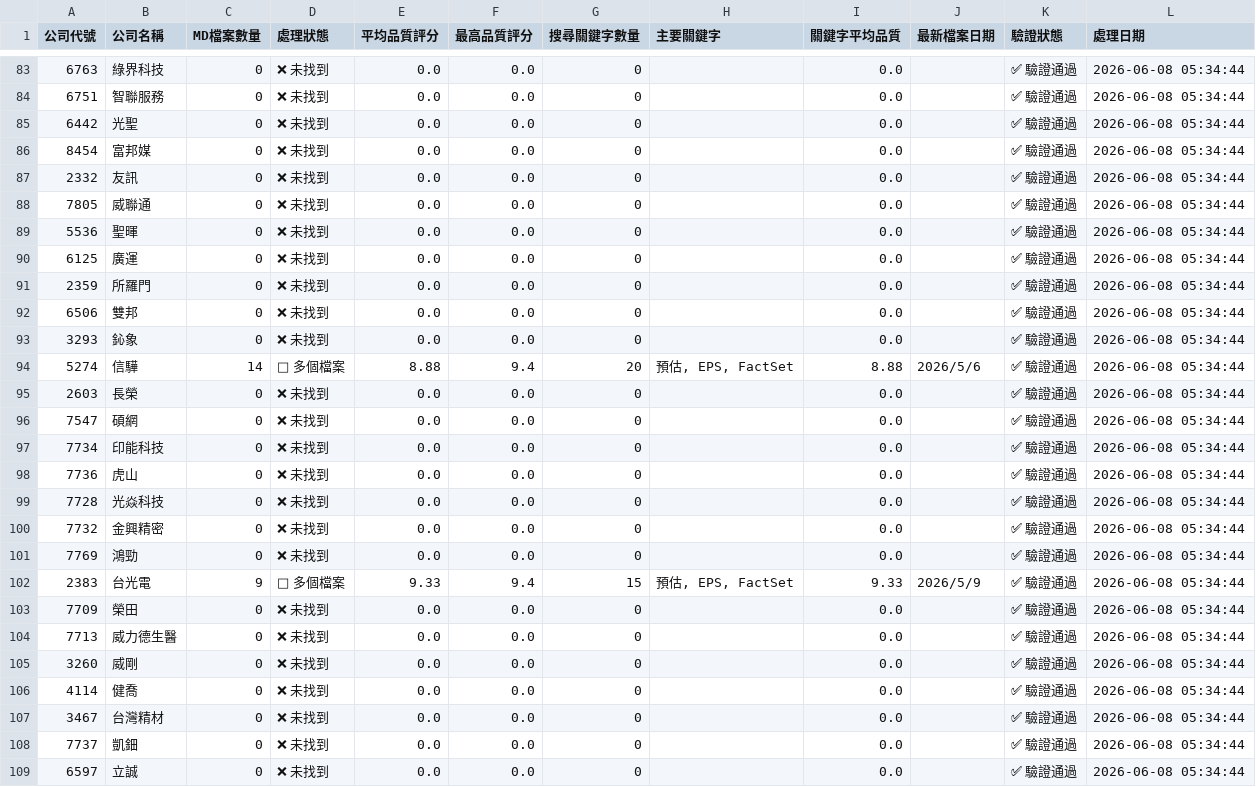
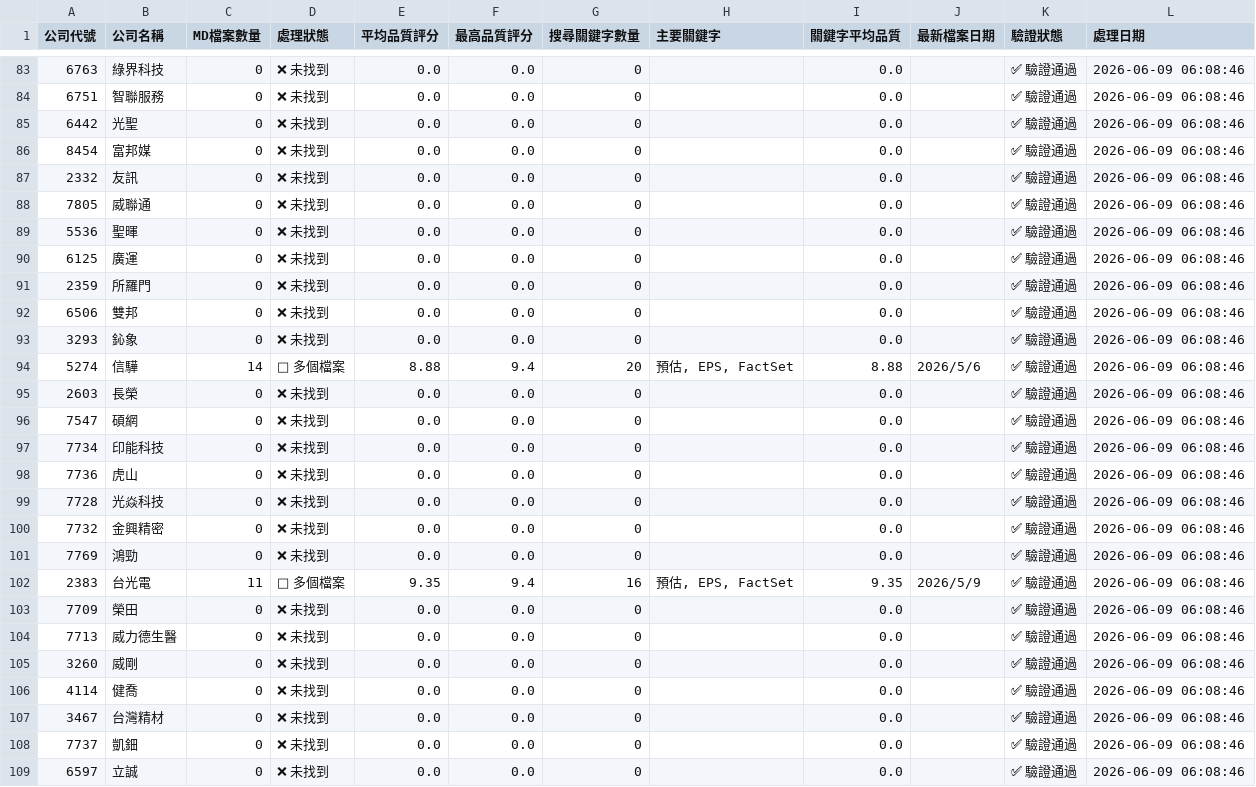
Before and after one commit to wenchiehlee/GoogleSearch.Factset, a CSV file: data/reports/watchlist_summary_latest.csv, drawn as a sheet; only a part is shown, gaps mark what is left out; the diff covers the shown part only.

```diff
--- a/data/reports/watchlist_summary_latest.csv
+++ b/data/reports/watchlist_summary_latest.csv
@@ -83,27 +83,27 @@
-6763,綠界科技,0,❌ 未找到,0.0,0.0,0,,0.0,,✅ 驗證通過,2026-06-08 05:34:44
-6751,智聯服務,0,❌ 未找到,0.0,0.0,0,,0.0,,✅ 驗證通過,2026-06-08 05:34:44
-6442,光聖,0,❌ 未找到,0.0,0.0,0,,0.0,,✅ 驗證通過,2026-06-08 05:34:44
-8454,富邦媒,0,❌ 未找到,0.0,0.0,0,,0.0,,✅ 驗證通過,2026-06-08 05:34:44
-2332,友訊,0,❌ 未找到,0.0,0.0,0,,0.0,,✅ 驗證通過,2026-06-08 05:34:44
-7805,威聯通,0,❌ 未找到,0.0,0.0,0,,0.0,,✅ 驗證通過,2026-06-08 05:34:44
-5536,聖暉,0,❌ 未找到,0.0,0.0,0,,0.0,,✅ 驗證通過,2026-06-08 05:34:44
-6125,廣運,0,❌ 未找到,0.0,0.0,0,,0.0,,✅ 驗證通過,2026-06-08 05:34:44
-2359,所羅門,0,❌ 未找到,0.0,0.0,0,,0.0,,✅ 驗證通過,2026-06-08 05:34:44
-6506,雙邦,0,❌ 未找到,0.0,0.0,0,,0.0,,✅ 驗證通過,2026-06-08 05:34:44
-3293,鈊象,0,❌ 未找到,0.0,0.0,0,,0.0,,✅ 驗證通過,2026-06-08 05:34:44
-5274,信驊,14,📄 多個檔案,8.88,9.4,20,"預估, EPS, FactSet",8.88,2026/5/6,✅ 驗證通過,2026-06-08 05:34:44
-2603,長榮,0,❌ 未找到,0.0,0.0,0,,0.0,,✅ 驗證通過,2026-06-08 05:34:44
-7547,碩網,0,❌ 未找到,0.0,0.0,0,,0.0,,✅ 驗證通過,2026-06-08 05:34:44
-7734,印能科技,0,❌ 未找到,0.0,0.0,0,,0.0,,✅ 驗證通過,2026-06-08 05:34:44
-7736,虎山,0,❌ 未找到,0.0,0.0,0,,0.0,,✅ 驗證通過,2026-06-08 05:34:44
-7728,光焱科技,0,❌ 未找到,0.0,0.0,0,,0.0,,✅ 驗證通過,2026-06-08 05:34:44
-7732,金興精密,0,❌ 未找到,0.0,0.0,0,,0.0,,✅ 驗證通過,2026-06-08 05:34:44
-7769,鴻勁,0,❌ 未找到,0.0,0.0,0,,0.0,,✅ 驗證通過,2026-06-08 05:34:44
-2383,台光電,9,📄 多個檔案,9.33,9.4,15,"預估, EPS, FactSet",9.33,2026/5/9,✅ 驗證通過,2026-06-08 05:34:44
-7709,榮田,0,❌ 未找到,0.0,0.0,0,,0.0,,✅ 驗證通過,2026-06-08 05:34:44
-7713,威力德生醫,0,❌ 未找到,0.0,0.0,0,,0.0,,✅ 驗證通過,2026-06-08 05:34:44
-3260,威剛,0,❌ 未找到,0.0,0.0,0,,0.0,,✅ 驗證通過,2026-06-08 05:34:44
-4114,健喬,0,❌ 未找到,0.0,0.0,0,,0.0,,✅ 驗證通過,2026-06-08 05:34:44
-3467,台灣精材,0,❌ 未找到,0.0,0.0,0,,0.0,,✅ 驗證通過,2026-06-08 05:34:44
-7737,凱鈿,0,❌ 未找到,0.0,0.0,0,,0.0,,✅ 驗證通過,2026-06-08 05:34:44
-6597,立誠,0,❌ 未找到,0.0,0.0,0,,0.0,,✅ 驗證通過,2026-06-08 05:34:44
+6763,綠界科技,0,❌ 未找到,0.0,0.0,0,,0.0,,✅ 驗證通過,2026-06-09 06:08:46
+6751,智聯服務,0,❌ 未找到,0.0,0.0,0,,0.0,,✅ 驗證通過,2026-06-09 06:08:46
+6442,光聖,0,❌ 未找到,0.0,0.0,0,,0.0,,✅ 驗證通過,2026-06-09 06:08:46
+8454,富邦媒,0,❌ 未找到,0.0,0.0,0,,0.0,,✅ 驗證通過,2026-06-09 06:08:46
+2332,友訊,0,❌ 未找到,0.0,0.0,0,,0.0,,✅ 驗證通過,2026-06-09 06:08:46
+7805,威聯通,0,❌ 未找到,0.0,0.0,0,,0.0,,✅ 驗證通過,2026-06-09 06:08:46
+5536,聖暉,0,❌ 未找到,0.0,0.0,0,,0.0,,✅ 驗證通過,2026-06-09 06:08:46
+6125,廣運,0,❌ 未找到,0.0,0.0,0,,0.0,,✅ 驗證通過,2026-06-09 06:08:46
+2359,所羅門,0,❌ 未找到,0.0,0.0,0,,0.0,,✅ 驗證通過,2026-06-09 06:08:46
+6506,雙邦,0,❌ 未找到,0.0,0.0,0,,0.0,,✅ 驗證通過,2026-06-09 06:08:46
+3293,鈊象,0,❌ 未找到,0.0,0.0,0,,0.0,,✅ 驗證通過,2026-06-09 06:08:46
+5274,信驊,14,📄 多個檔案,8.88,9.4,20,"預估, EPS, FactSet",8.88,2026/5/6,✅ 驗證通過,2026-06-09 06:08:46
+2603,長榮,0,❌ 未找到,0.0,0.0,0,,0.0,,✅ 驗證通過,2026-06-09 06:08:46
+7547,碩網,0,❌ 未找到,0.0,0.0,0,,0.0,,✅ 驗證通過,2026-06-09 06:08:46
+7734,印能科技,0,❌ 未找到,0.0,0.0,0,,0.0,,✅ 驗證通過,2026-06-09 06:08:46
+7736,虎山,0,❌ 未找到,0.0,0.0,0,,0.0,,✅ 驗證通過,2026-06-09 06:08:46
+7728,光焱科技,0,❌ 未找到,0.0,0.0,0,,0.0,,✅ 驗證通過,2026-06-09 06:08:46
+7732,金興精密,0,❌ 未找到,0.0,0.0,0,,0.0,,✅ 驗證通過,2026-06-09 06:08:46
+7769,鴻勁,0,❌ 未找到,0.0,0.0,0,,0.0,,✅ 驗證通過,2026-06-09 06:08:46
+2383,台光電,11,📄 多個檔案,9.35,9.4,16,"預估, EPS, FactSet",9.35,2026/5/9,✅ 驗證通過,2026-06-09 06:08:46
+7709,榮田,0,❌ 未找到,0.0,0.0,0,,0.0,,✅ 驗證通過,2026-06-09 06:08:46
+7713,威力德生醫,0,❌ 未找到,0.0,0.0,0,,0.0,,✅ 驗證通過,2026-06-09 06:08:46
+3260,威剛,0,❌ 未找到,0.0,0.0,0,,0.0,,✅ 驗證通過,2026-06-09 06:08:46
+4114,健喬,0,❌ 未找到,0.0,0.0,0,,0.0,,✅ 驗證通過,2026-06-09 06:08:46
+3467,台灣精材,0,❌ 未找到,0.0,0.0,0,,0.0,,✅ 驗證通過,2026-06-09 06:08:46
+7737,凱鈿,0,❌ 未找到,0.0,0.0,0,,0.0,,✅ 驗證通過,2026-06-09 06:08:46
+6597,立誠,0,❌ 未找到,0.0,0.0,0,,0.0,,✅ 驗證通過,2026-06-09 06:08:46
```
Also changed, not shown: 169 edited cells elsewhere in this file, data/reports/factset_portfolio_summary_latest.csv, data/reports/factset_query_pattern_summary_latest.csv, 3 other files.
